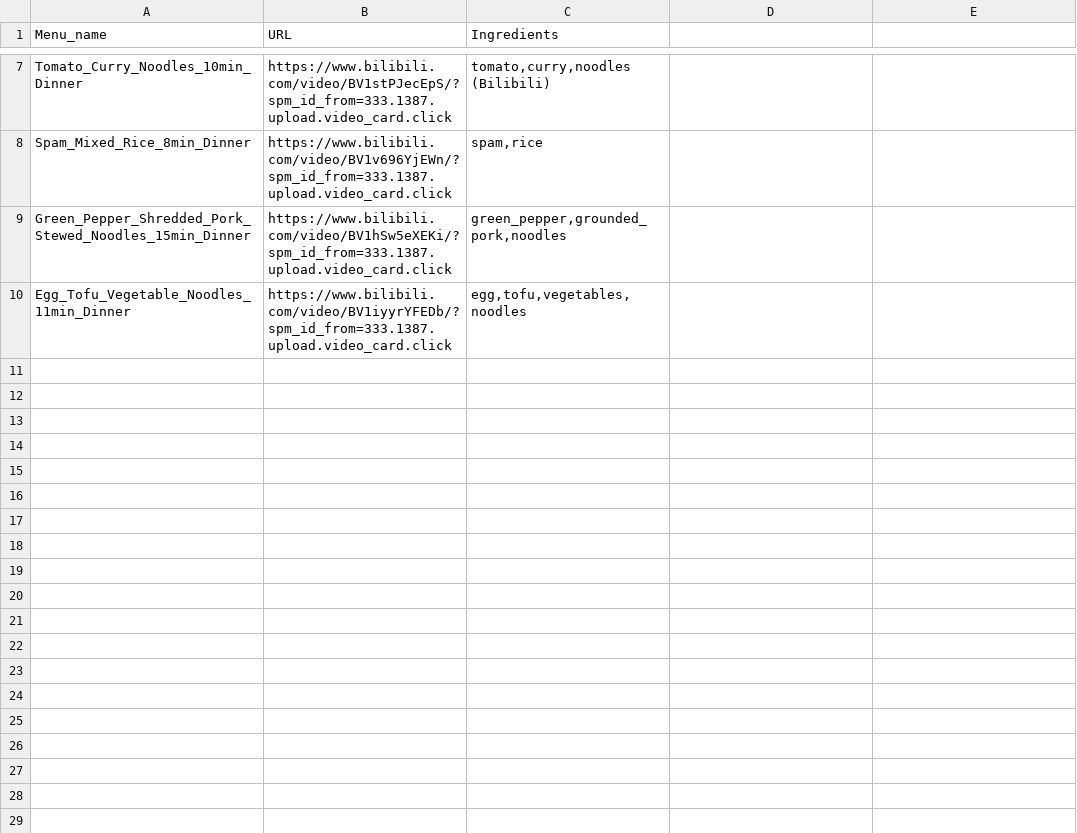
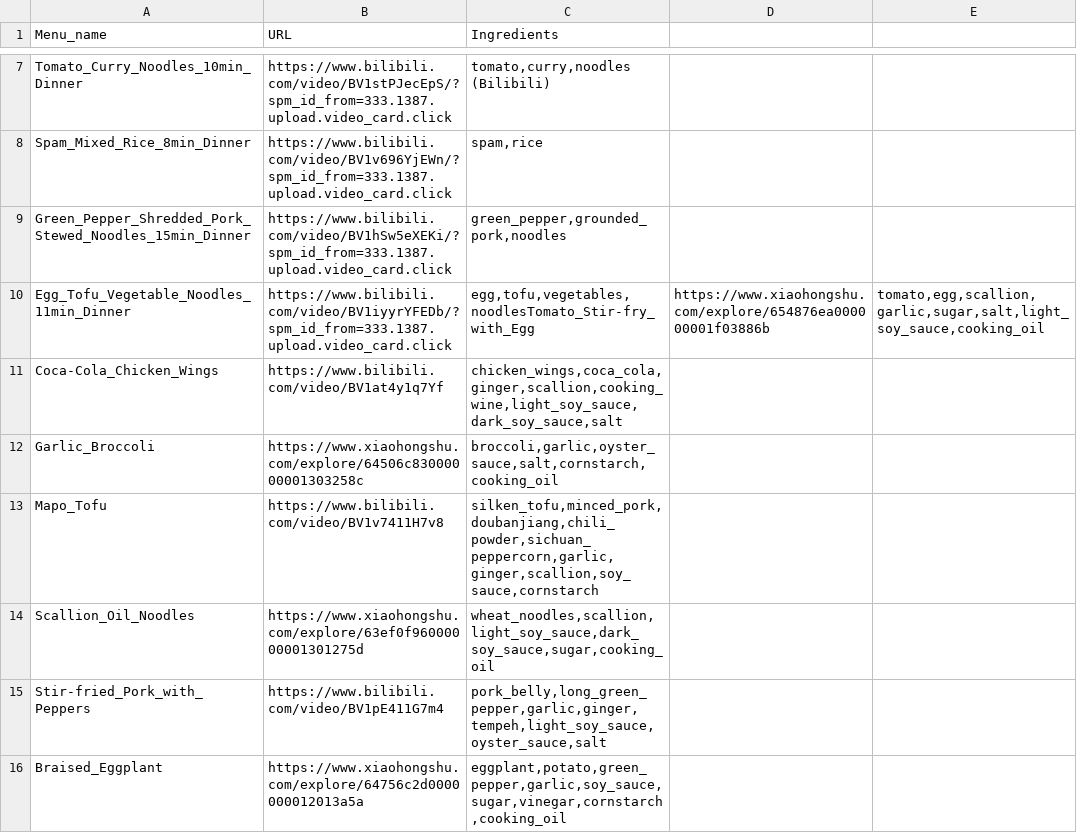
Before and after one commit to iamhex7/foodie, a CSV file: menuaug.csv, drawn as a sheet; only a part is shown, gaps mark what is left out.

```diff
--- a/menuaug.csv
+++ b/menuaug.csv
@@ -9,2 +9,8 @@ Spam_Mixed_Rice_8min_Dinner,https://www.bilibili.com/video/BV1v696YjEWn/?spm_id_
 Green_Pepper_Shredded_Pork_Stewed_Noodles_15min_Dinner,https://www.bilibili.com/video/BV1hSw5eXEKi/?spm_id_from=333.1387.upload.video_card.click,"green_pepper,grounded_pork,noodles"
-Egg_Tofu_Vegetable_Noodles_11min_Dinner,https://www.bilibili.com/video/BV1iyyrYFEDb/?spm_id_from=333.1387.upload.video_card.click,"egg,tofu,vegetables,noodles"
+Egg_Tofu_Vegetable_Noodles_11min_Dinner,https://www.bilibili.com/video/BV1iyyrYFEDb/?spm_id_from=333.1387.upload.video_card.click,"egg,tofu,vegetables,noodles"Tomato_Stir-fry_with_Egg,https://www.xiaohongshu.com/explore/654876ea000000001f03886b,"tomato,egg,scallion,garlic,sugar,salt,light_soy_sauce,cooking_oil"
+Coca-Cola_Chicken_Wings,https://www.bilibili.com/video/BV1at4y1q7Yf,"chicken_wings,coca_cola,ginger,scallion,cooking_wine,light_soy_sauce,dark_soy_sauce,salt"
+Garlic_Broccoli,https://www.xiaohongshu.com/explore/64506c83000000001303258c,"broccoli,garlic,oyster_sauce,salt,cornstarch,cooking_oil"
+Mapo_Tofu,https://www.bilibili.com/video/BV1v7411H7v8,"silken_tofu,minced_pork,doubanjiang,chili_powder,sichuan_peppercorn,garlic,ginger,scallion,soy_sauce,cornstarch"
+Scallion_Oil_Noodles,https://www.xiaohongshu.com/explore/63ef0f96000000001301275d,"wheat_noodles,scallion,light_soy_sauce,dark_soy_sauce,sugar,cooking_oil"
+Stir-fried_Pork_with_Peppers,https://www.bilibili.com/video/BV1pE411G7m4,"pork_belly,long_green_pepper,garlic,ginger,tempeh,light_soy_sauce,oyster_sauce,salt"
+Braised_Eggplant,https://www.xiaohongshu.com/explore/64756c2d0000000012013a5a,"eggplant,potato,green_pepper,garlic,soy_sauce,sugar,vinegar,cornstarch,cooking_oil"
```
Also changed, not shown: 10 other files.
